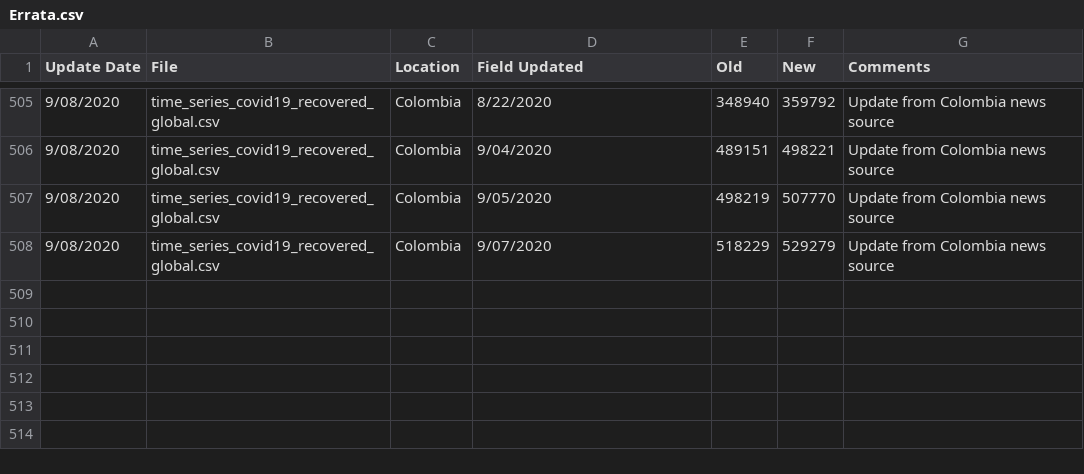
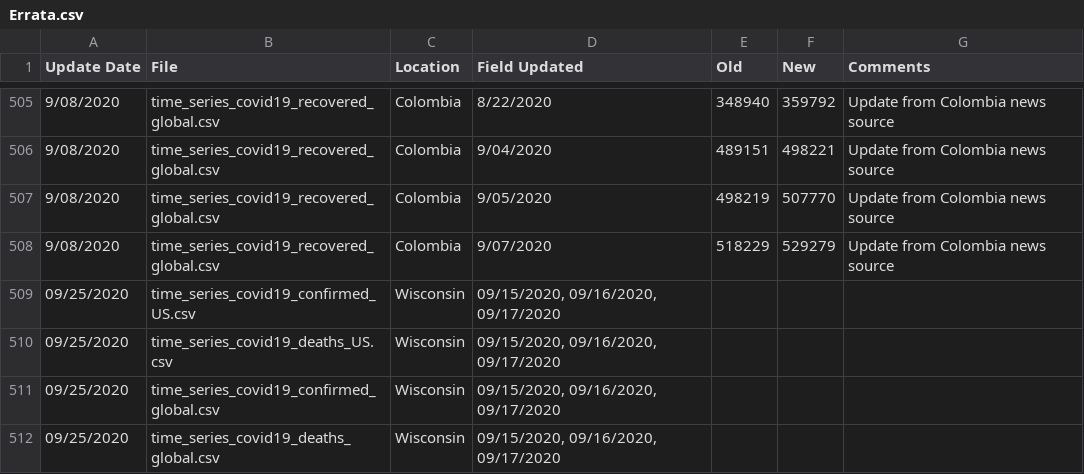
Before and after one commit to almenal/covid-r-plots, a CSV file: rawdata/Errata.csv, drawn as a sheet; only a part is shown, gaps mark what is left out; the diff names each change by its address in the sheet, - before the commit and + after, or states it on an @@ line.

```diff
--- a/rawdata/Errata.csv
+++ b/rawdata/Errata.csv
+row 509: 09/25/2020 | time_series_covid19_confirmed_US.csv | Wisconsin | 09/15/2020, 09/16/2020, 09/17/2020
+row 510: 09/25/2020 | time_series_covid19_deaths_US.csv | Wisconsin | 09/15/2020, 09/16/2020, 09/17/2020
+row 511: 09/25/2020 | time_series_covid19_confirmed_global.csv | Wisconsin | 09/15/2020, 09/16/2020, 09/17/2020
+row 512: 09/25/2020 | time_series_covid19_deaths_global.csv | Wisconsin | 09/15/2020, 09/16/2020, 09/17/2020
```
Also changed, not shown: csv-data/covid-cases-timenorm-small.csv, rawdata/time_series_covid19_confirmed_global.csv, 12 other files.
